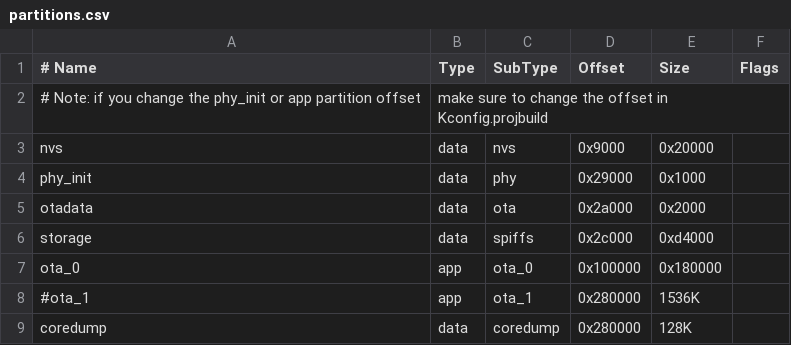
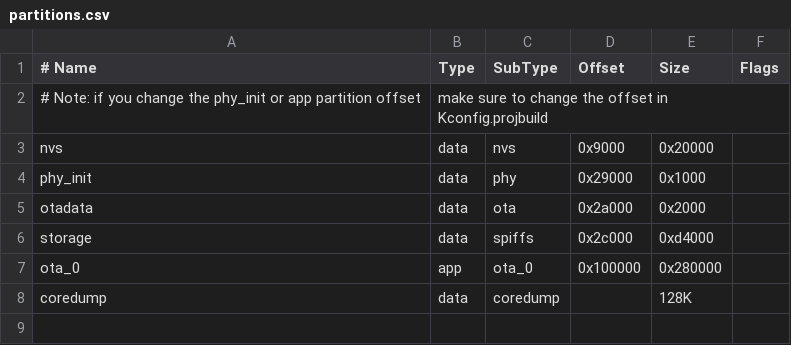
Before and after one commit to zwiebert/rv, a CSV file: esp32/netmcu/configs/esp32-debug/partitions.csv, drawn as a sheet.

```diff
--- a/esp32/netmcu/configs/esp32-debug/partitions.csv
+++ b/esp32/netmcu/configs/esp32-debug/partitions.csv
@@ -6,4 +6,3 @@ otadata,  data, ota,     0x2a000,   0x2000,
 storage,  data, spiffs,  0x2c000,  0xd4000,
-ota_0,    app,  ota_0,  0x100000, 0x180000,
-#ota_1,    app,  ota_1,  0x280000, 1536K,
-coredump, data, coredump,0x280000, 128K
+ota_0,    app,  ota_0,  0x100000, 0x280000,
+coredump, data, coredump,, 128K
```
Also changed, not shown: 7 other files.
